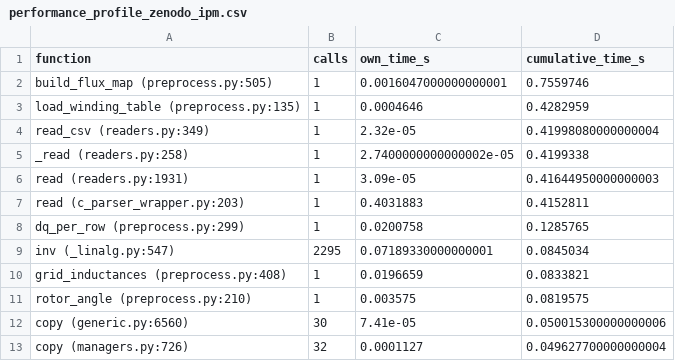
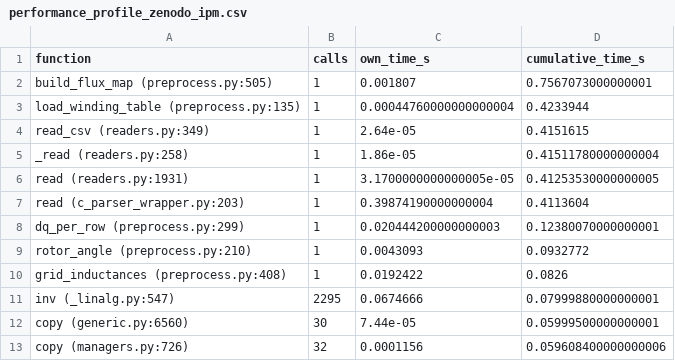
Before and after one commit to DanielMastro/MMA3001-Project, a CSV file: Output_Data/Validation/performance_profile_zenodo_ipm.csv, drawn as a sheet.

Commit message:
Modified preprocessor to make the motor characteristic plots more readable, updated results to show this

```diff
--- a/Output_Data/Validation/performance_profile_zenodo_ipm.csv
+++ b/Output_Data/Validation/performance_profile_zenodo_ipm.csv
@@ -1,13 +1,13 @@
 function,calls,own_time_s,cumulative_time_s
-build_flux_map (preprocess.py:505),1,0.0016047000000000001,0.7559746
-load_winding_table (preprocess.py:135),1,0.0004646,0.4282959
-read_csv (readers.py:349),1,2.32e-05,0.41998080000000004
-_read (readers.py:258),1,2.7400000000000002e-05,0.4199338
-read (readers.py:1931),1,3.09e-05,0.41644950000000003
-read (c_parser_wrapper.py:203),1,0.4031883,0.4152811
-dq_per_row (preprocess.py:299),1,0.0200758,0.1285765
-inv (_linalg.py:547),2295,0.07189330000000001,0.0845034
-grid_inductances (preprocess.py:408),1,0.0196659,0.0833821
-rotor_angle (preprocess.py:210),1,0.003575,0.0819575
-copy (generic.py:6560),30,7.41e-05,0.050015300000000006
-copy (managers.py:726),32,0.0001127,0.049627700000000004
+build_flux_map (preprocess.py:505),1,0.001807,0.7567073000000001
+load_winding_table (preprocess.py:135),1,0.00044760000000000004,0.4233944
+read_csv (readers.py:349),1,2.64e-05,0.4151615
+_read (readers.py:258),1,1.86e-05,0.41511780000000004
+read (readers.py:1931),1,3.1700000000000005e-05,0.41253530000000005
+read (c_parser_wrapper.py:203),1,0.39874190000000004,0.4113604
+dq_per_row (preprocess.py:299),1,0.020444200000000003,0.12380070000000001
+rotor_angle (preprocess.py:210),1,0.0043093,0.0932772
+grid_inductances (preprocess.py:408),1,0.0192422,0.0826
+inv (_linalg.py:547),2295,0.0674666,0.07999880000000001
+copy (generic.py:6560),30,7.44e-05,0.05999500000000001
+copy (managers.py:726),32,0.0001156,0.059608400000000006
```
Also changed, not shown: Output_Data/Validation/performance_loop_vs_vectorised.csv, Output_Data/Validation/performance_model_costs.csv, 5 other files.
